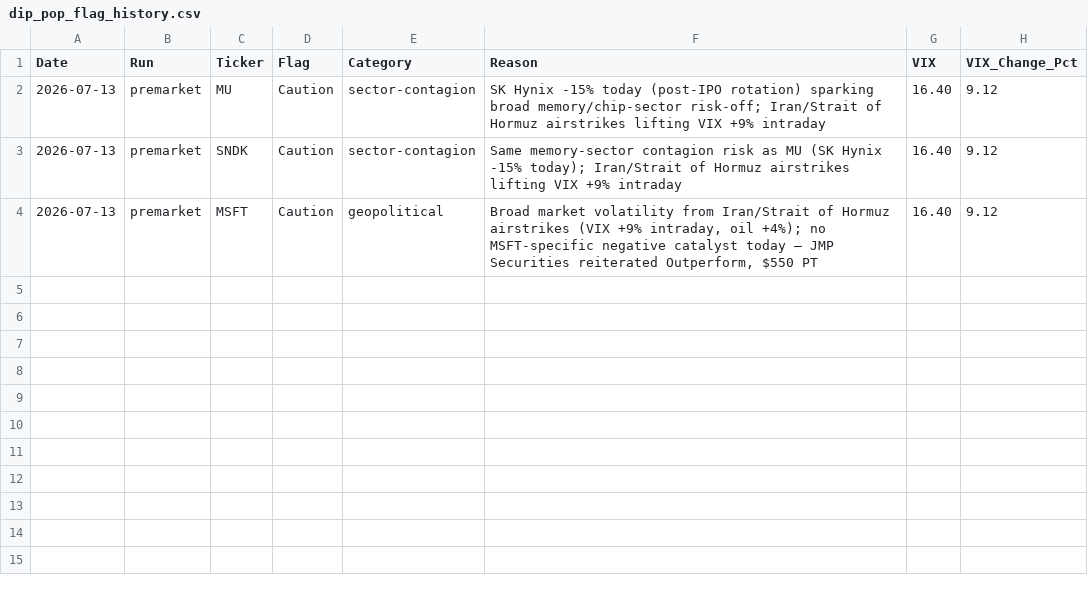
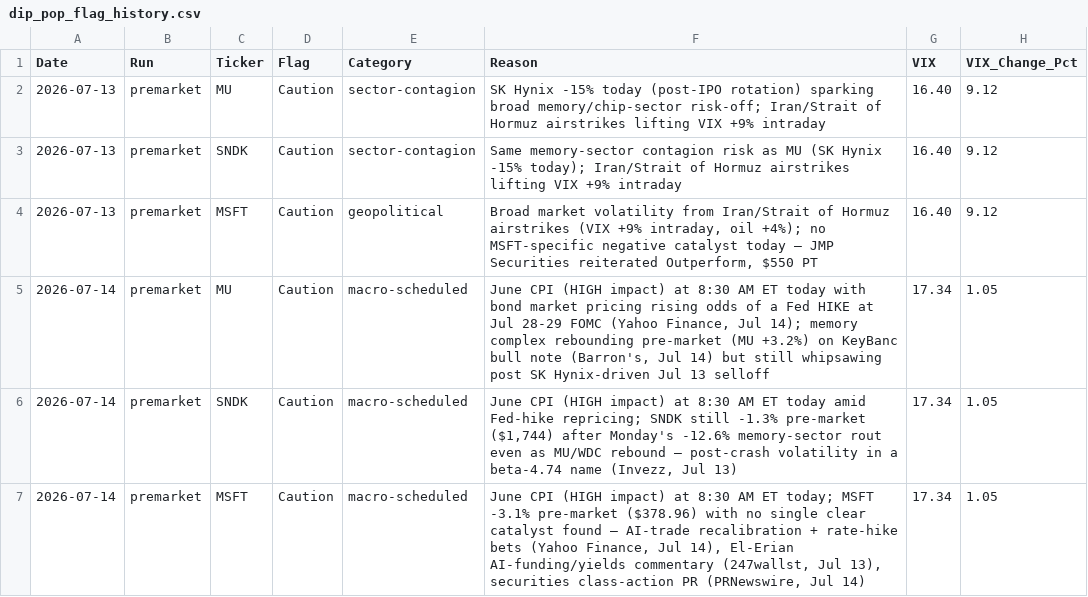
Before and after one commit to PVega007/stock-dashboard, a CSV file: dip_pop_flag_history.csv, drawn as a sheet; the diff names each change by its address in the sheet, - before the commit and + after, or states it on an @@ line.

```diff
--- a/dip_pop_flag_history.csv
+++ b/dip_pop_flag_history.csv
+row 5: 2026-07-14 | premarket | MU | Caution | macro-scheduled | June CPI (HIGH impact) at 8:30 AM ET today with bond market pricing rising odds of a Fed HIKE at Jul 28-29 FOMC (Yahoo Finance, Jul 14); memory complex rebounding pre-market (MU +3.2%) on KeyBanc bull note (Barron's, Jul 14) but still whipsawing post SK Hynix-driven Jul 13 selloff | 17.34 | 1.05
+row 6: 2026-07-14 | premarket | SNDK | Caution | macro-scheduled | June CPI (HIGH impact) at 8:30 AM ET today amid Fed-hike repricing; SNDK still -1.3% pre-market ($1,744) after Monday's -12.6% memory-sector rout even as MU/WDC rebound — post-crash volatility in a beta-4.74 name (Invezz, Jul 13) | 17.34 | 1.05
+row 7: 2026-07-14 | premarket | MSFT | Caution | macro-scheduled | June CPI (HIGH impact) at 8:30 AM ET today; MSFT -3.1% pre-market ($378.96) with no single clear catalyst found — AI-trade recalibration + rate-hike bets (Yahoo Finance, Jul 14), El-Erian AI-funding/yields commentary (247wallst, Jul 13), securities class-action PR (PRNewswire, Jul 14) | 17.34 | 1.05
```
Also changed, not shown: 5 other files.
